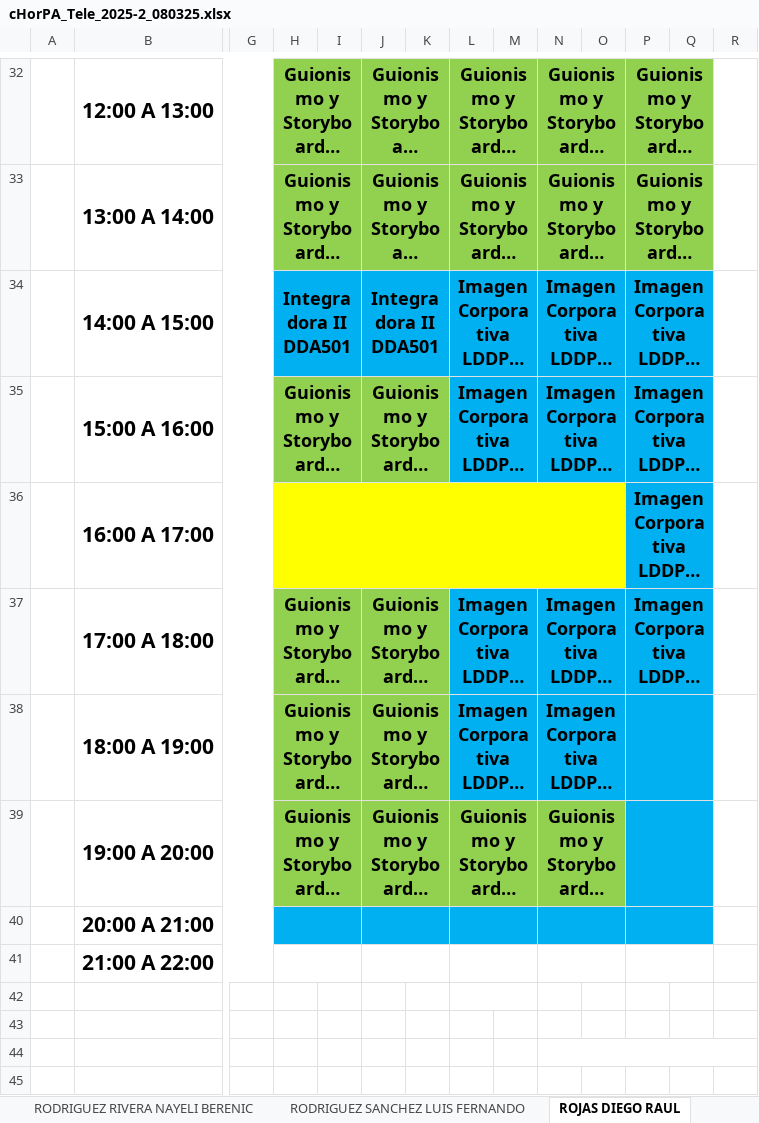
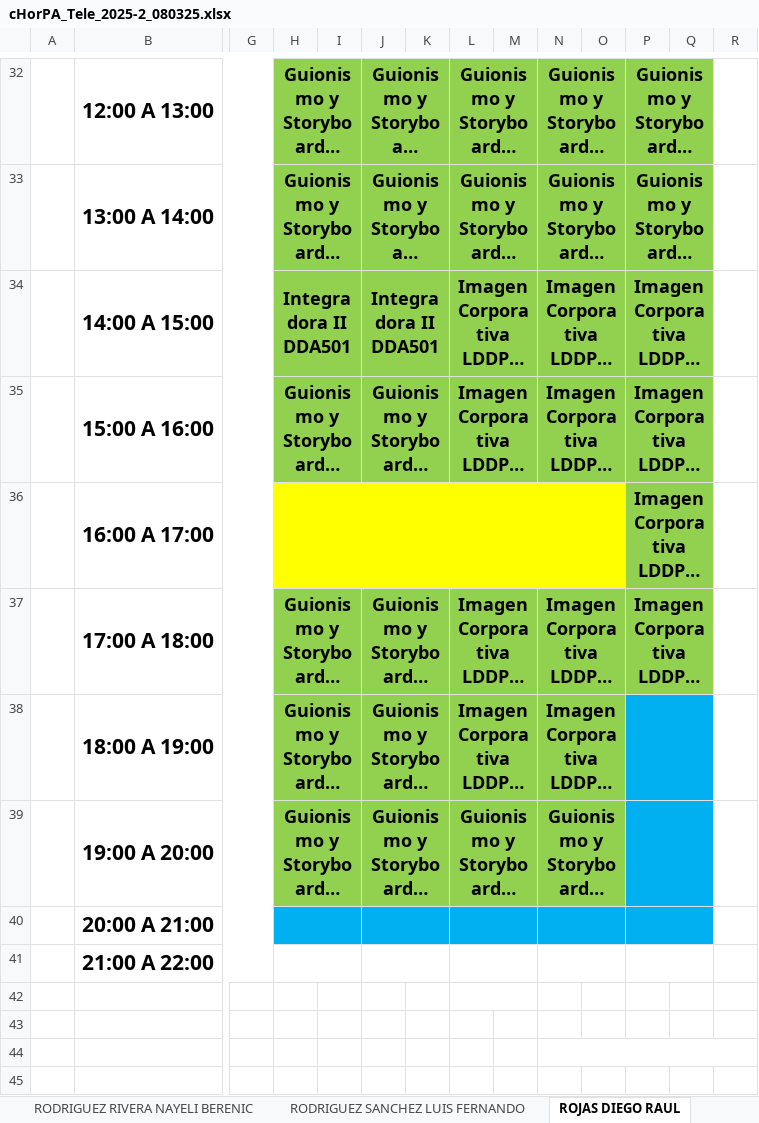
Before and after one commit to hackuna885/carga2025_2, an Excel workbook: cHorPA_Tele_2025-2_080325.xlsx, sheet ROJAS DIEGO RAUL, drawn as a sheet; only a part is shown, gaps mark what is left out; long unchanged cells end in …; values as stored, in another font and other column widths than the file's, no borders; charts and pictures and conditional formats not drawn; the diff names each change by its address in the sheet, - before the commit and + after, or states it on an @@ line.

```diff
--- a/cHorPA_Tele_2025-2_080325.xlsx (sheet ROJAS DIEGO RAUL)
+++ b/cHorPA_Tele_2025-2_080325.xlsx (sheet ROJAS DIEGO RAUL)
-H34:Q34 fill: #00B0F0
+H34:Q34 fill: #92D050
-L35:Q35 fill: #00B0F0
+L35:Q35 fill: #92D050
-P36:Q36 fill: #00B0F0
+P36:Q36 fill: #92D050
-L37:Q37 fill: #00B0F0
+L37:Q37 fill: #92D050
-L38:O38 fill: #00B0F0
+L38:O38 fill: #92D050
```
Also changed, not shown: sheet RAMOS GAMA JOSELYN KAREN, sheet SERRANO SILVA IVAN ENRIQUE, sheet LANDIN HERREJON JOSE LUIS GUSTA, sheet VILLA CUETO MA. ISABEL, sheet ORDOÑEZ MORALES LUIS MARTIN, sheet GONZALEZ GARCIA VERONICA, 4 more sheets, HGrupo_Tele_2025-2_080325.xlsx, cHorPTC_Tele_2025-2_080325.xlsx.
